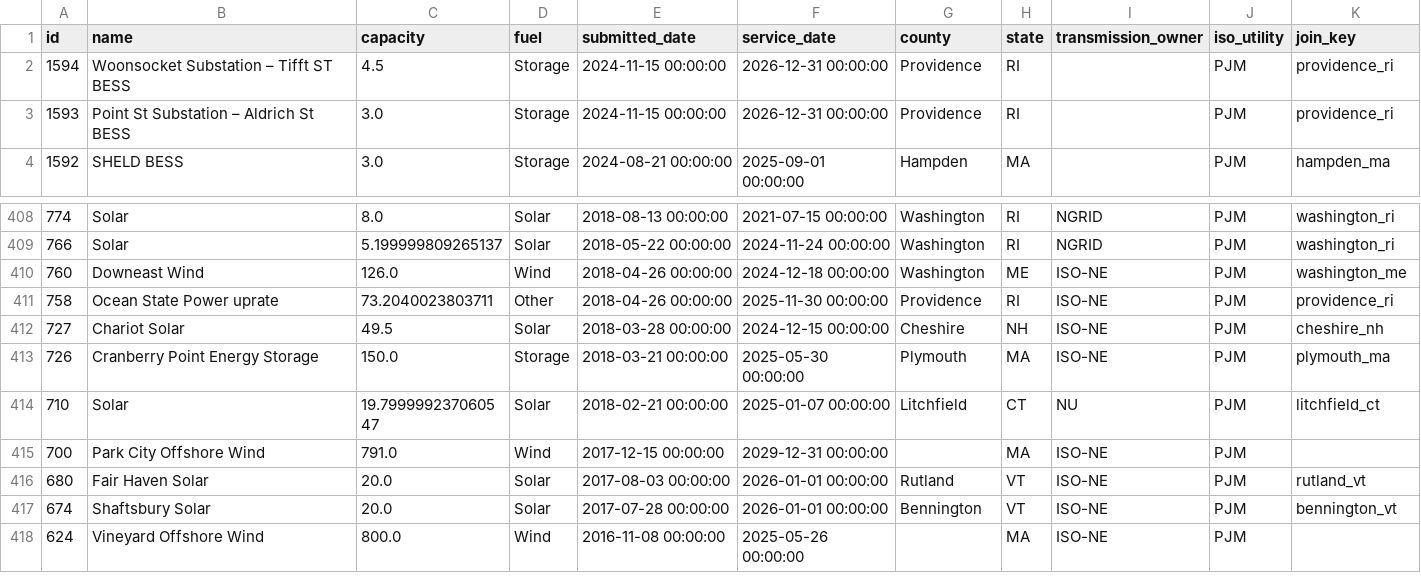
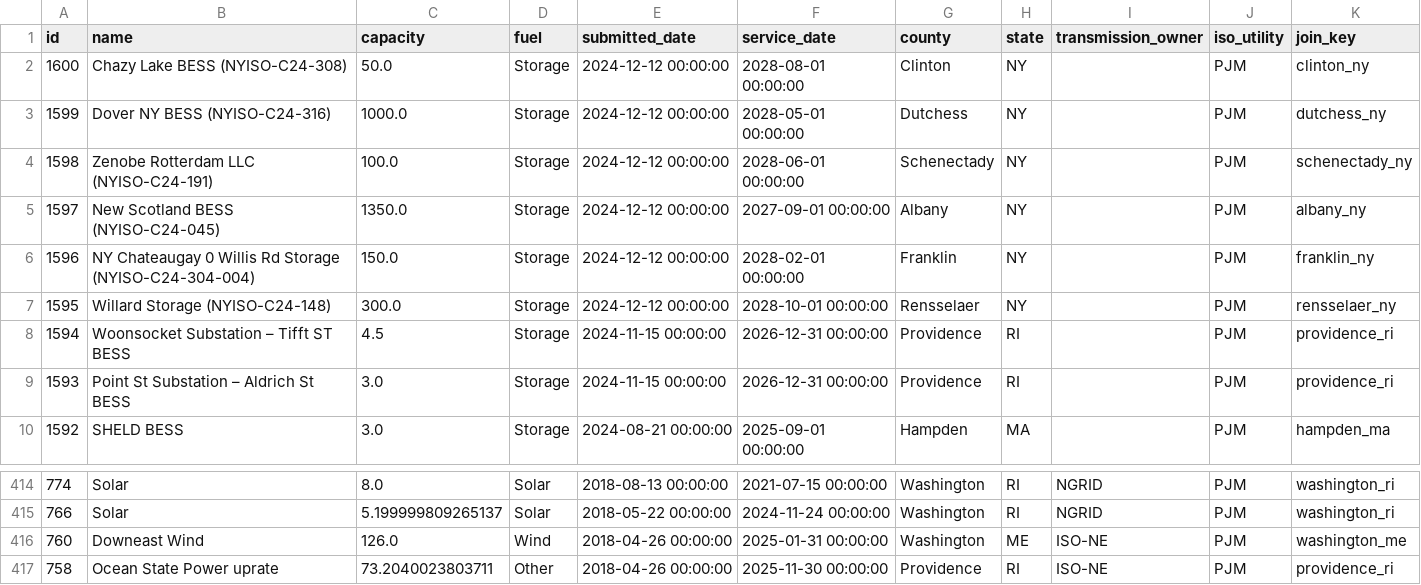
Before and after one commit to zachwl/gi-queue-map, a CSV file: data/individual_queues/isone_active_projects.csv, drawn as a sheet; only a part is shown, gaps mark what is left out; the shorter side is filled out with more unchanged rows.

```diff
--- a/data/individual_queues/isone_active_projects.csv
+++ b/data/individual_queues/isone_active_projects.csv
@@ -1,2 +1,8 @@
 id,name,capacity,fuel,submitted_date,service_date,county,state,transmission_owner,iso_utility,join_key
+1600,Chazy Lake BESS (NYISO-C24-308),50.0,Storage,2024-12-12 00:00:00,2028-08-01 00:00:00,Clinton,NY,,PJM,clinton_ny
+1599,Dover NY BESS (NYISO-C24-316),1000.0,Storage,2024-12-12 00:00:00,2028-05-01 00:00:00,Dutchess,NY,,PJM,dutchess_ny
+1598,Zenobe Rotterdam LLC (NYISO-C24-191),100.0,Storage,2024-12-12 00:00:00,2028-06-01 00:00:00,Schenectady,NY,,PJM,schenectady_ny
+1597,New Scotland BESS (NYISO-C24-045),1350.0,Storage,2024-12-12 00:00:00,2027-09-01 00:00:00,Albany,NY,,PJM,albany_ny
+1596,NY Chateaugay 0 Willis Rd Storage (NYISO-C24-304-004),150.0,Storage,2024-12-12 00:00:00,2028-02-01 00:00:00,Franklin,NY,,PJM,franklin_ny
+1595,Willard Storage (NYISO-C24-148),300.0,Storage,2024-12-12 00:00:00,2028-10-01 00:00:00,Rensselaer,NY,,PJM,rensselaer_ny
 1594,Woonsocket Substation – Tifft ST BESS,4.5,Storage,2024-11-15 00:00:00,2026-12-31 00:00:00,Providence,RI,,PJM,providence_ri
@@ -409,3 +415,3 @@ id,name,capacity,fuel,submitted_date,service_date,county,state,transmission_owne
 766,Solar,5.199999809265137,Solar,2018-05-22 00:00:00,2024-11-24 00:00:00,Washington,RI,NGRID,PJM,washington_ri
-760,Downeast Wind,126.0,Wind,2018-04-26 00:00:00,2024-12-18 00:00:00,Washington,ME,ISO-NE,PJM,washington_me
+760,Downeast Wind,126.0,Wind,2018-04-26 00:00:00,2025-01-31 00:00:00,Washington,ME,ISO-NE,PJM,washington_me
 758,Ocean State Power uprate,73.2040023803711,Other,2018-04-26 00:00:00,2025-11-30 00:00:00,Providence,RI,ISO-NE,PJM,providence_ri
```
Also changed, not shown: data/individual_queues/miso_active_projects.csv, 2 other files.
